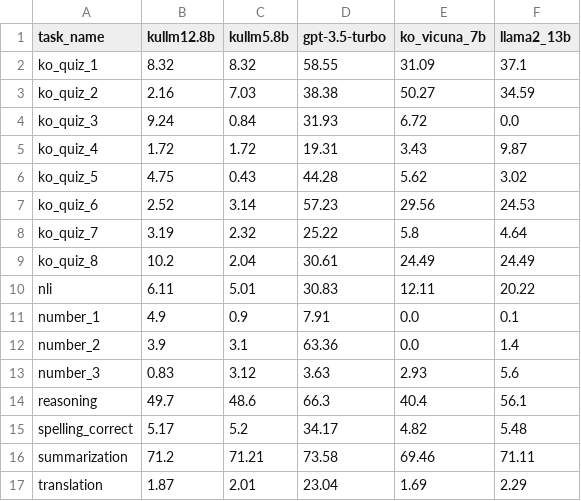
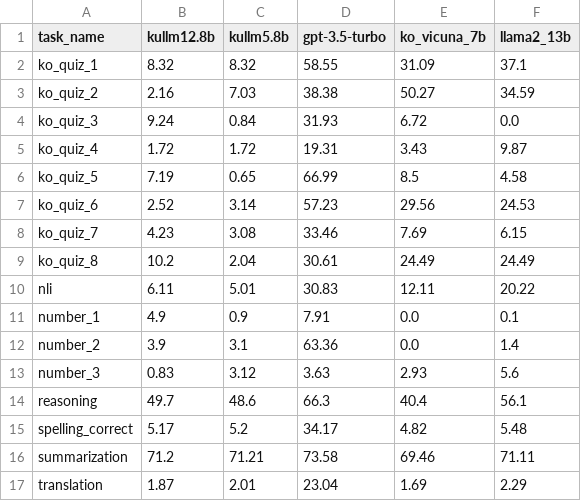
Before and after one commit to CreativeSynth/TaskExecutor, a CSV file: scoring/result/result_converted.csv, drawn as a sheet.

```diff
--- a/scoring/result/result_converted.csv
+++ b/scoring/result/result_converted.csv
@@ -5,5 +5,5 @@ ko_quiz_3,9.24,0.84,31.93,6.72,0.0
 ko_quiz_4,1.72,1.72,19.31,3.43,9.87
-ko_quiz_5,4.75,0.43,44.28,5.62,3.02
+ko_quiz_5,7.19,0.65,66.99,8.5,4.58
 ko_quiz_6,2.52,3.14,57.23,29.56,24.53
-ko_quiz_7,3.19,2.32,25.22,5.8,4.64
+ko_quiz_7,4.23,3.08,33.46,7.69,6.15
 ko_quiz_8,10.2,2.04,30.61,24.49,24.49
```
Also changed, not shown: scoring/result/result.csv.
